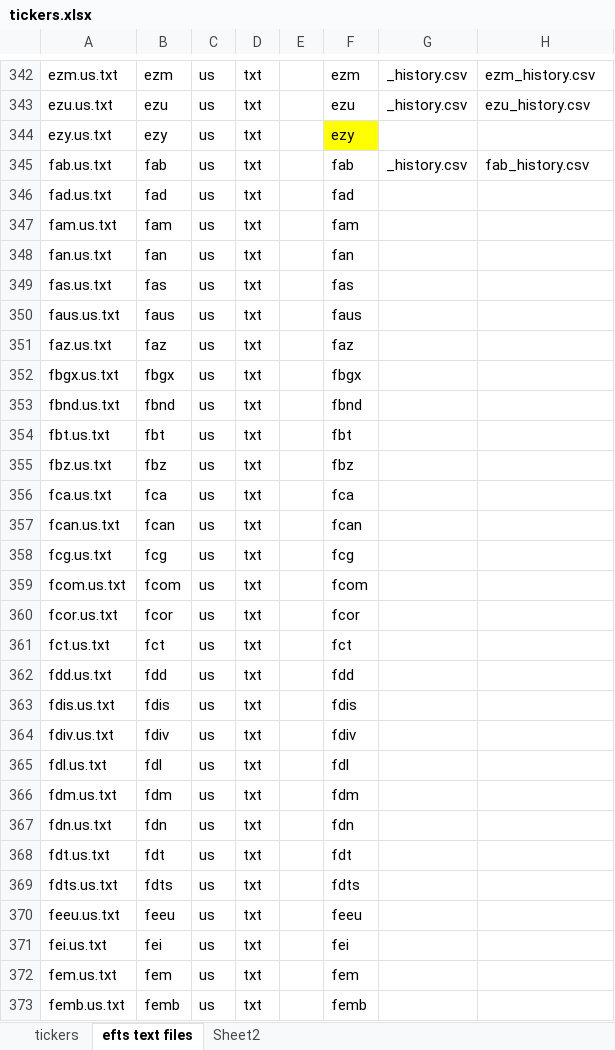
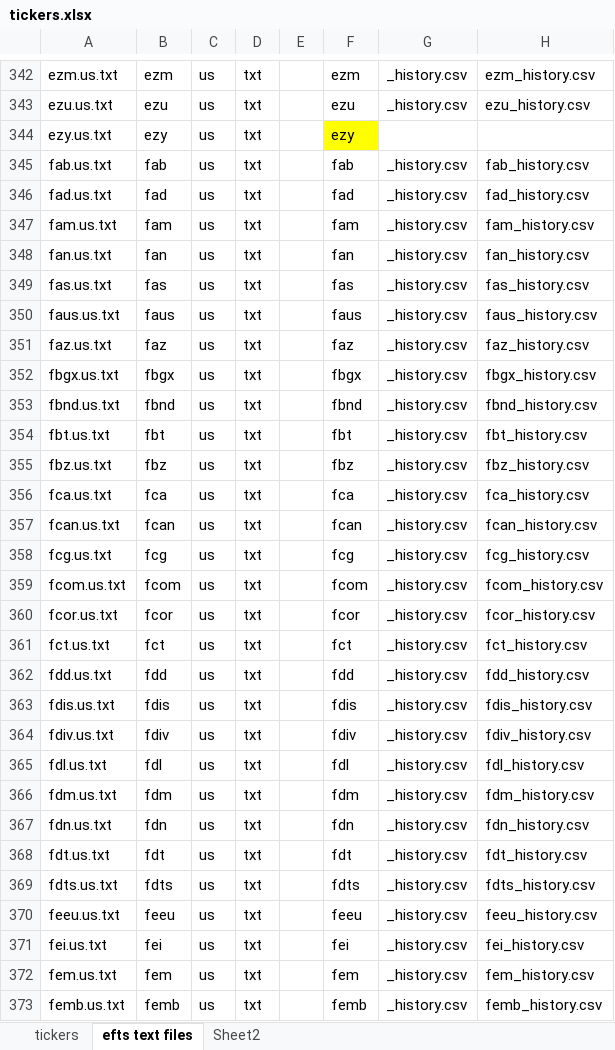
Before and after one commit to ttbontra/Stock_Analysis, an Excel workbook: tickers.xlsx, sheet efts text files, drawn as a sheet; only a part is shown, gaps mark what is left out; values as stored, in another font and other column widths than the file's, no borders; the diff covers the shown part only; the diff names each change by its address in the sheet, - before the commit and + after, or states it on an @@ line.

```diff
--- a/tickers.xlsx (sheet efts text files)
+++ b/tickers.xlsx (sheet efts text files)
-G346:G373: (empty)
+G346:G373: _history.csv
-H346: (empty)
+H346: fad_history.csv
-H347: (empty)
+H347: fam_history.csv
-H348: (empty)
+H348: fan_history.csv
-H349: (empty)
+H349: fas_history.csv
-H350: (empty)
+H350: faus_history.csv
-H351: (empty)
+H351: faz_history.csv
-H352: (empty)
+H352: fbgx_history.csv
-H353: (empty)
+H353: fbnd_history.csv
-H354: (empty)
+H354: fbt_history.csv
-H355: (empty)
+H355: fbz_history.csv
-H356: (empty)
+H356: fca_history.csv
-H357: (empty)
+H357: fcan_history.csv
-H358: (empty)
+H358: fcg_history.csv
-H359: (empty)
+H359: fcom_history.csv
-H360: (empty)
+H360: fcor_history.csv
-H361: (empty)
+H361: fct_history.csv
-H362: (empty)
+H362: fdd_history.csv
-H363: (empty)
+H363: fdis_history.csv
-H364: (empty)
+H364: fdiv_history.csv
-H365: (empty)
+H365: fdl_history.csv
-H366: (empty)
+H366: fdm_history.csv
-H367: (empty)
+H367: fdn_history.csv
-H368: (empty)
+H368: fdt_history.csv
-H369: (empty)
+H369: fdts_history.csv
-H370: (empty)
+H370: feeu_history.csv
-H371: (empty)
+H371: fei_history.csv
-H372: (empty)
+H372: fem_history.csv
-H373: (empty)
+H373: femb_history.csv
```
Also changed, not shown: 32 edited cells elsewhere in this sheet, 4 other files.
